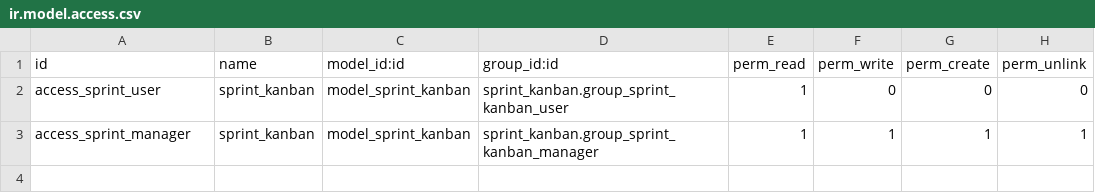
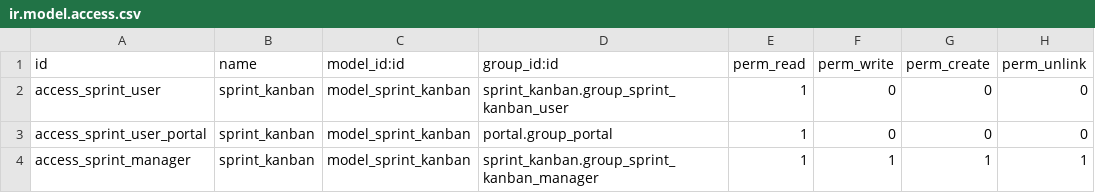
Before and after one commit to kmee/project-agile, a CSV file: security/ir.model.access.csv, drawn as a sheet.

Commit message:
[IMP] Now the portal group can read the model sprint.kanban. This allows to the users with portal group can use the search view in the tree view

```diff
--- a/security/ir.model.access.csv
+++ b/security/ir.model.access.csv
@@ -2,2 +2,3 @@
 "access_sprint_user","sprint_kanban","model_sprint_kanban","sprint_kanban.group_sprint_kanban_user",1,0,0,0
+"access_sprint_user_portal","sprint_kanban","model_sprint_kanban","portal.group_portal",1,0,0,0
 "access_sprint_manager","sprint_kanban","model_sprint_kanban","sprint_kanban.group_sprint_kanban_manager",1,1,1,1
```
Also changed, not shown: 1 other file.
